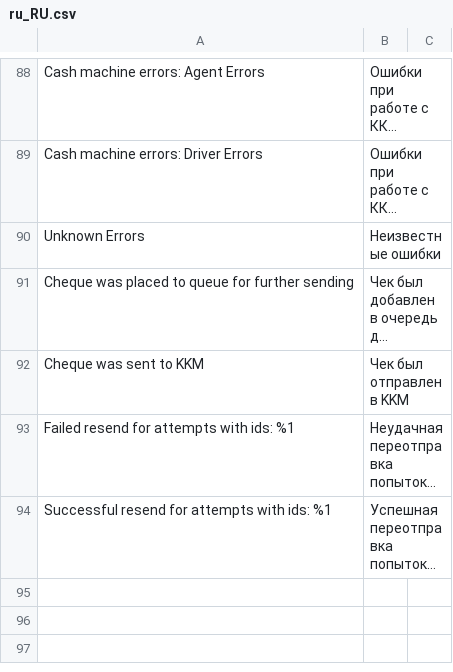
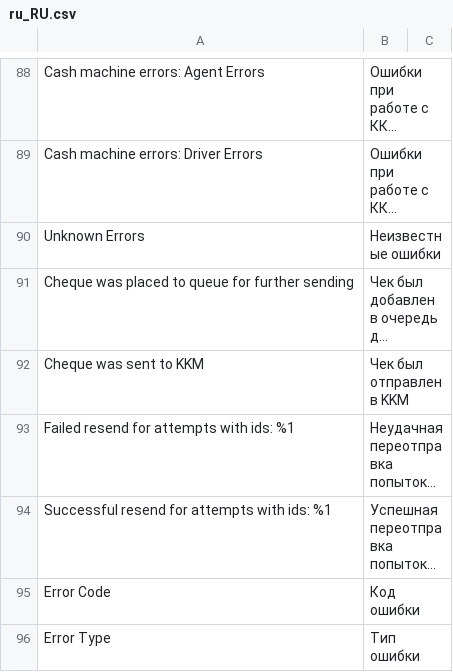
Before and after one commit to mygento/kkm, a CSV file: i18n/ru_RU.csv, drawn as a sheet; only a part is shown, gaps mark what is left out; long unchanged cells end in …; the diff names each change by its address in the sheet, - before the commit and + after, or states it on an @@ line.

```diff
--- a/i18n/ru_RU.csv
+++ b/i18n/ru_RU.csv
+row 95: Error Code | Код ошибки
+row 96: Error Type | Тип ошибки
```
Also changed, not shown: 8 other files.
